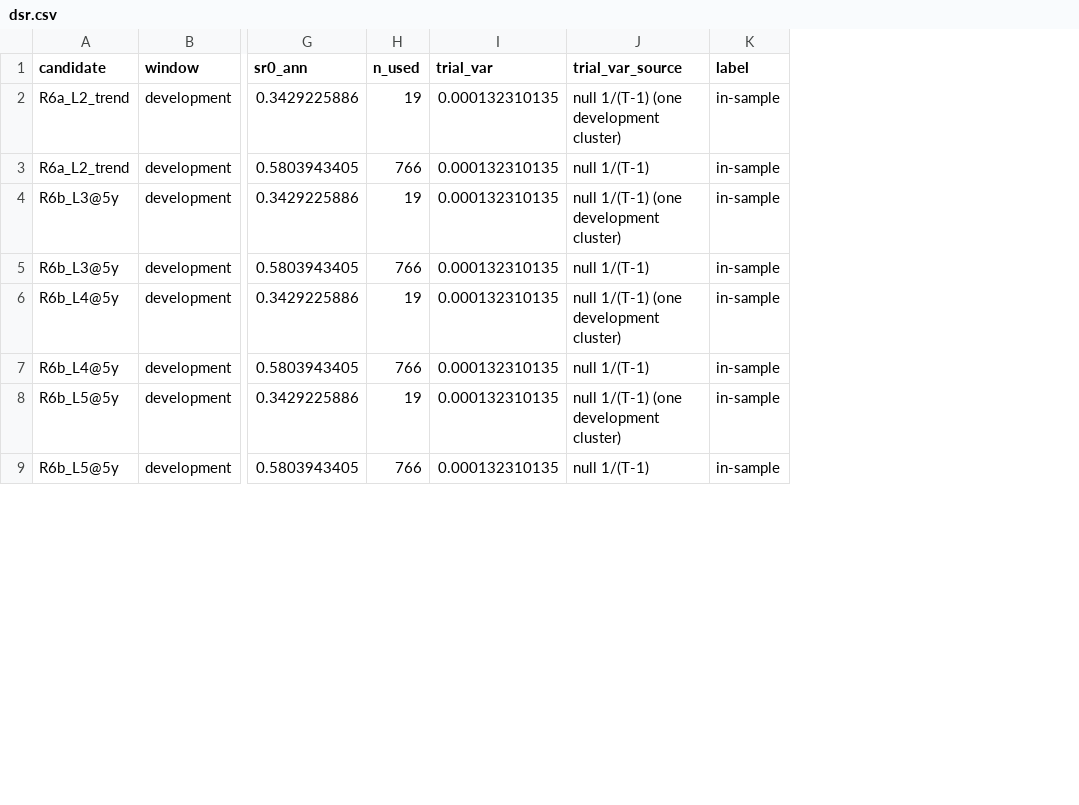
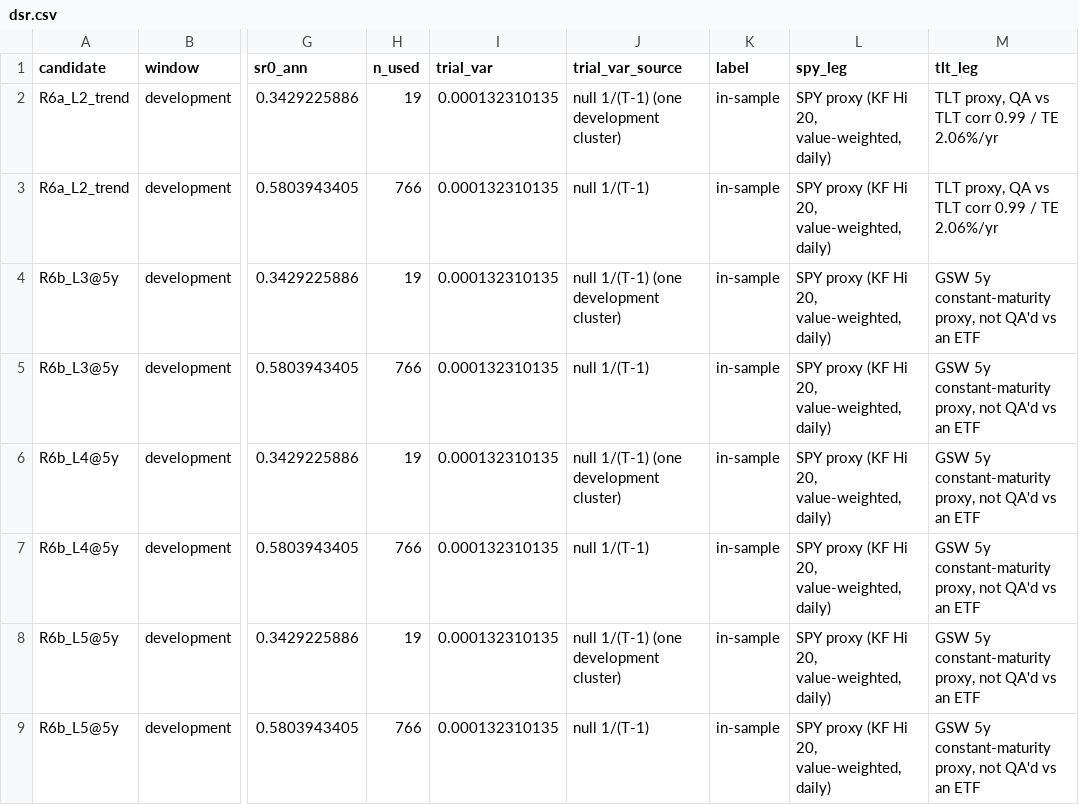
Before and after one commit to CanberkTahil1/regime-aware-spy-tlt-allocation, a CSV file: reports/r6/dsr.csv, drawn as a sheet; only a part is shown, gaps mark what is left out; the diff names each change by its address in the sheet, - before the commit and + after, or states it on an @@ line.

```diff
--- a/reports/r6/dsr.csv
+++ b/reports/r6/dsr.csv
+column L (spy_leg), rows 2-9: all SPY proxy (KF Hi 20, value-weighted, daily)
+column M (tlt_leg), rows 2-9: TLT proxy, QA vs TLT corr 0.99 / TE 2.06%/yr | TLT proxy, QA vs TLT corr 0.99 / TE 2.06%/yr | GSW 5y constant-maturity proxy, not QA'd vs an ETF | GSW 5y constant-maturity proxy, not QA'd vs an ETF | GSW 5y constant-maturity proxy, not QA'd vs an ETF | GSW 5y constant-maturity proxy, not QA'd vs an ETF | GSW 5y constant-maturity proxy, not QA'd vs an ETF | GSW 5y constant-maturity proxy, not QA'd vs an ETF
```
Also changed, not shown: reports/r6/verdict.csv, 31 other files.
